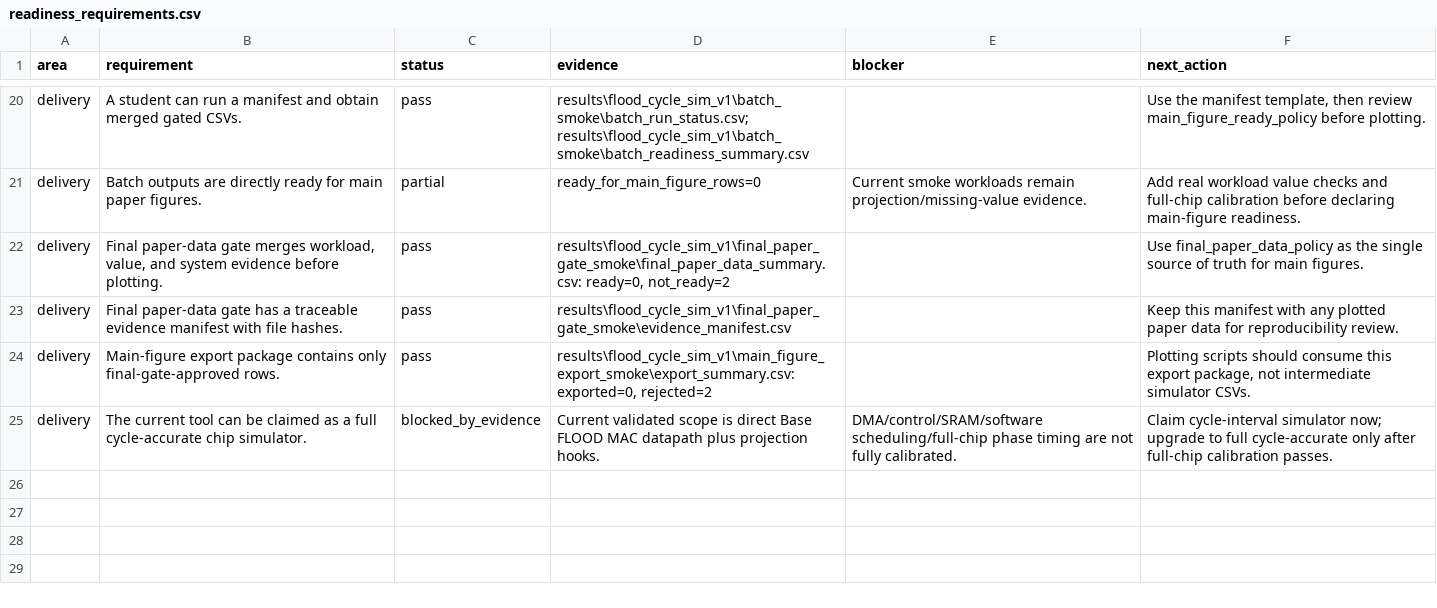
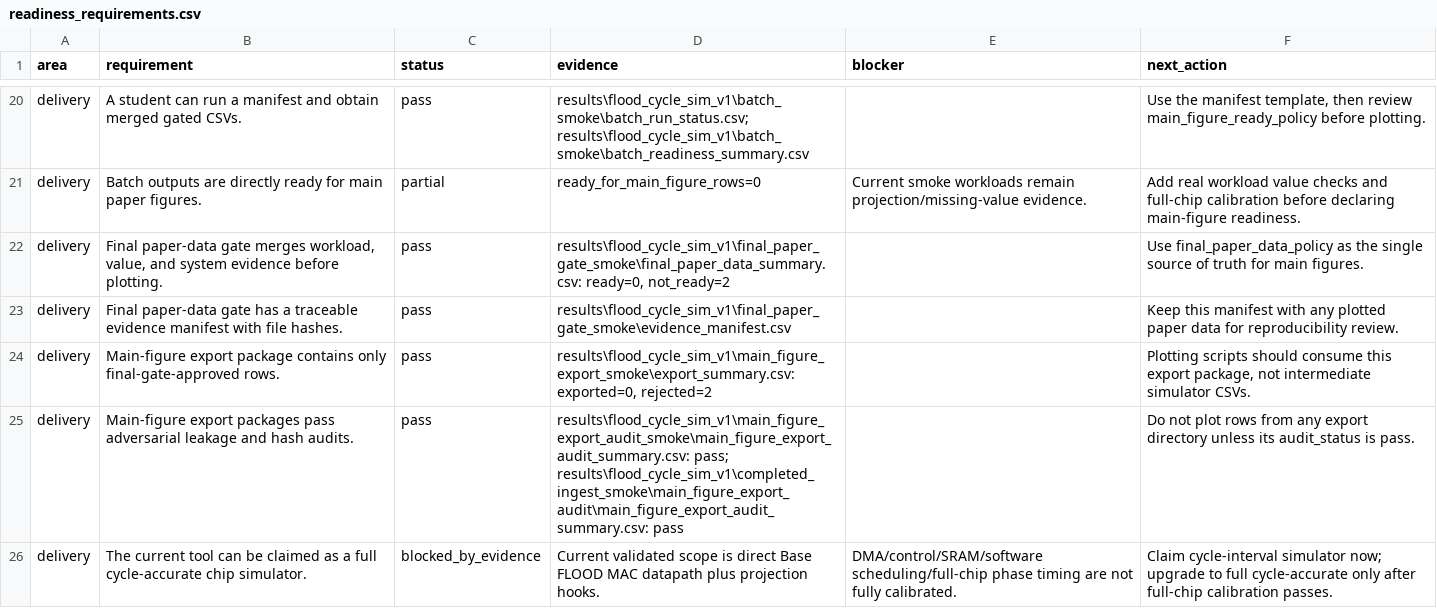
Before and after one commit to Hughger/FLOOD, a CSV file: results/flood_cycle_sim_v1/readiness_report/readiness_requirements.csv, drawn as a sheet; only a part is shown, gaps mark what is left out.

Commit message:
Add adversarial main figure export audit

```diff
--- a/results/flood_cycle_sim_v1/readiness_report/readiness_requirements.csv
+++ b/results/flood_cycle_sim_v1/readiness_report/readiness_requirements.csv
@@ -24,2 +24,3 @@ delivery,Final paper-data gate has a traceable evidence manifest with file hashe
 delivery,Main-figure export package contains only final-gate-approved rows.,pass,"results\flood_cycle_sim_v1\main_figure_export_smoke\export_summary.csv: exported=0, rejected=2",,"Plotting scripts should consume this export package, not intermediate simulator CSVs."
+delivery,Main-figure export packages pass adversarial leakage and hash audits.,pass,results\flood_cycle_sim_v1\main_figure_export_audit_smoke\main_figure_export_audit_summary.csv: pass; results\flood_cycle_sim_v1\completed_ingest_smoke\main_figure_export_audit\main_figure_export_audit_summary.csv: pass,,Do not plot rows from any export directory unless its audit_status is pass.
 delivery,The current tool can be claimed as a full cycle-accurate chip simulator.,blocked_by_evidence,Current validated scope is direct Base FLOOD MAC datapath plus projection hooks.,DMA/control/SRAM/software scheduling/full-chip phase timing are not fully calibrated.,Claim cycle-interval simulator now; upgrade to full cycle-accurate only after full-chip calibration passes.
```
Also changed, not shown: results/flood_cycle_sim_v1/postprocessor_scorecard/postprocessor_checks.csv, 18 other files.
